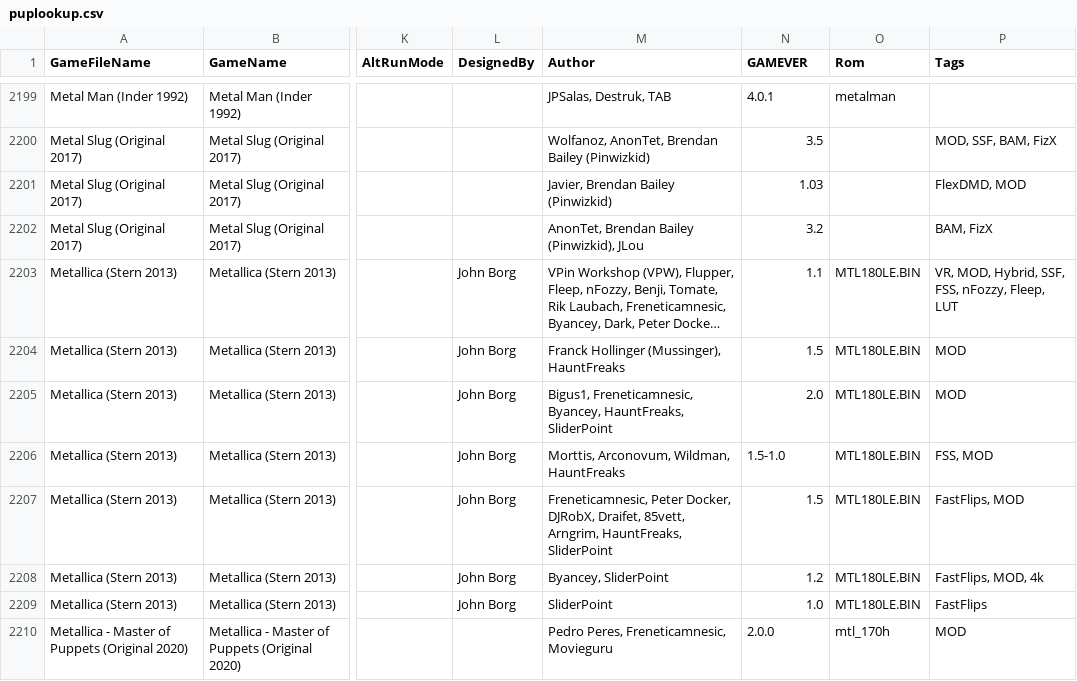
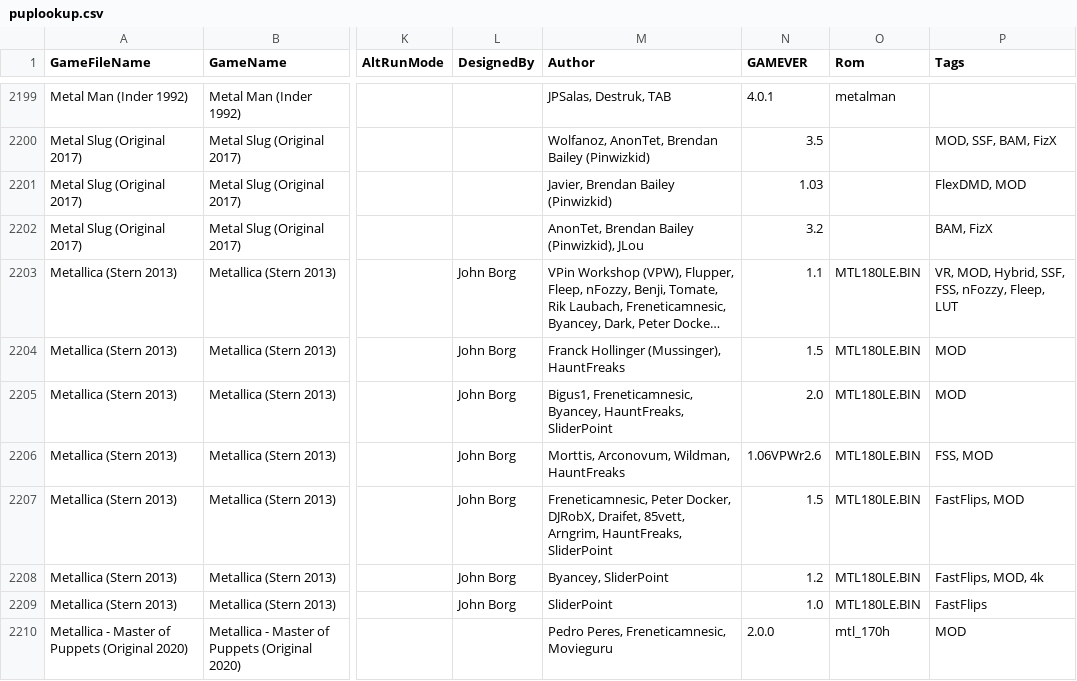
Before and after one commit to VirtualPinballSpreadsheet/vps-db, a CSV file: db/puplookup.csv, drawn as a sheet; only a part is shown, gaps mark what is left out; long unchanged cells end in …; the diff names each change by its address in the sheet, - before the commit and + after, or states it on an @@ line.

Commit message:
UPDATE DB: (b5d193b) GAME:P15WeTaO - Updated 24

```diff
--- a/db/puplookup.csv
+++ b/db/puplookup.csv
-N2206 (GAMEVER): 1.5-1.0
+N2206 (GAMEVER): 1.06VPWr2.6
```
Also changed, not shown: 1 other file.
